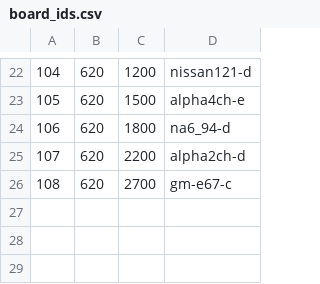
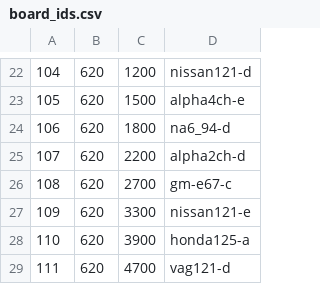
Before and after one commit to andreika-git/hellen-one, a CSV file: board_id/board_ids.csv, drawn as a sheet; only a part is shown, gaps mark what is left out.

Commit message:
more boards in the pipeline!

```diff
--- a/board_id/board_ids.csv
+++ b/board_id/board_ids.csv
@@ -26 +26,4 @@
 "108","620","2700","gm-e67-c"
+"109","620","3300","nissan121-e"
+"110","620","3900","honda125-a"
+"111","620","4700","vag121-d"
```
Also changed, not shown: 2 other files.
